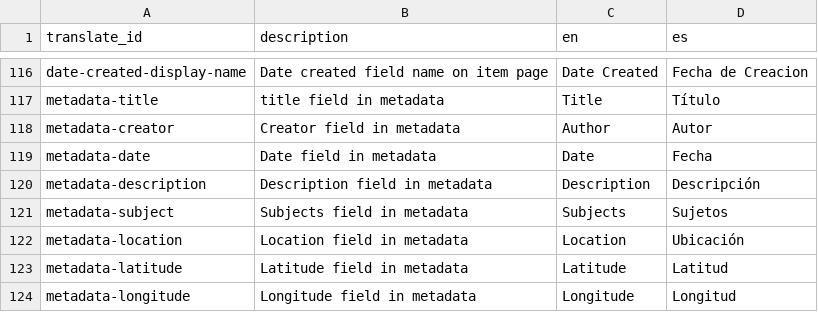
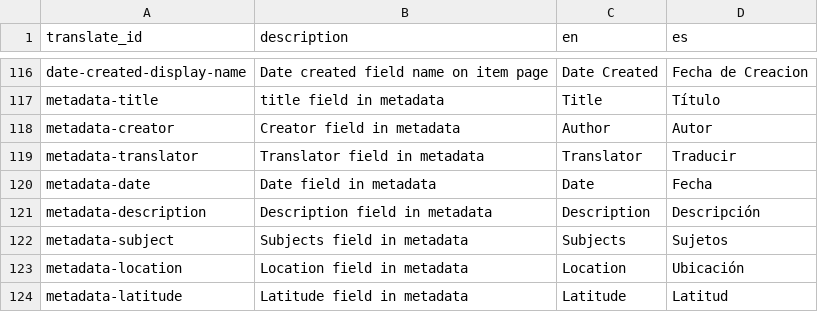
Before and after one commit to gbventura/pinatabooks, a CSV file: _data/config-translation.csv, drawn as a sheet; only a part is shown, gaps mark what is left out; the shorter side is filled out with more unchanged rows; the diff names each change by its address in the sheet, - before the commit and + after, or states it on an @@ line.

Commit message:
add translator field

```diff
--- a/_data/config-translation.csv
+++ b/_data/config-translation.csv
+row 119: metadata-translator | Translator field in metadata | Translator | Traducir
```
Also changed, not shown: _data/config-browse.csv, _data/config-metadata.csv.
